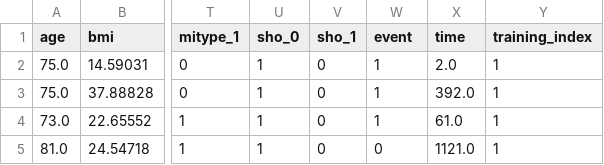
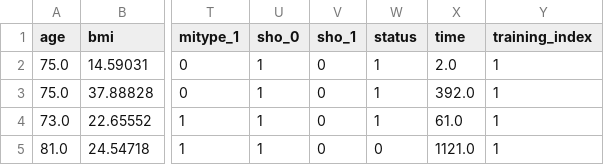
Before and after one commit to Techtonique/datasets, a CSV file: tabular/survival/whas500_2.csv, drawn as a sheet; only a part is shown, gaps mark what is left out; the diff names each change by its address in the sheet, - before the commit and + after, or states it on an @@ line.

Commit message:
Update whas500_2.csv -- rename event to status

```diff
--- a/tabular/survival/whas500_2.csv
+++ b/tabular/survival/whas500_2.csv
-W1: event
+W1: status
```
